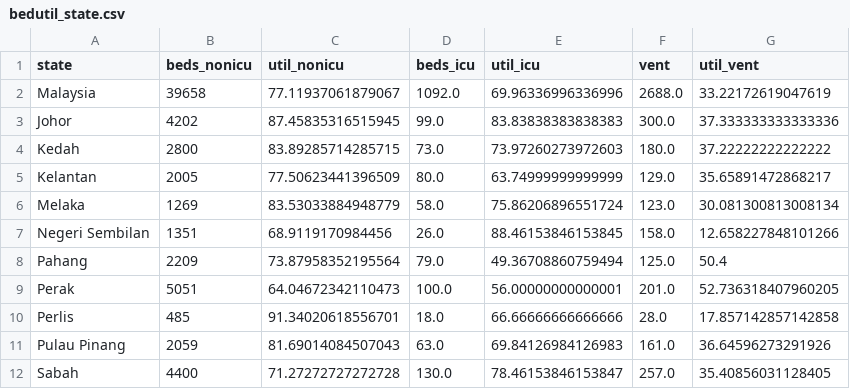
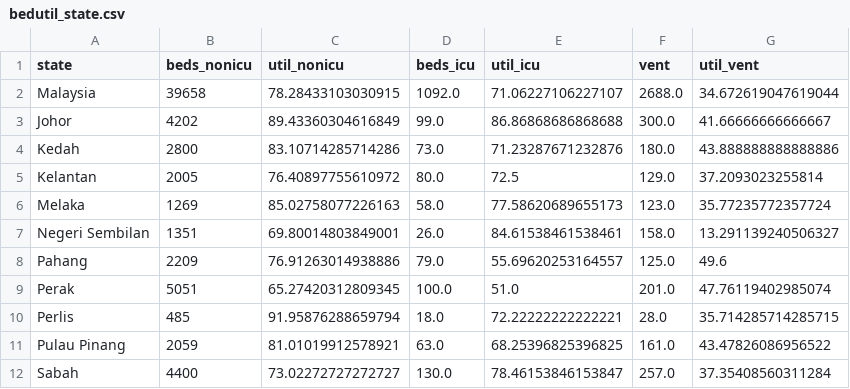
Before and after one commit to MoH-Malaysia/data-resources-public, a CSV file: bedutil_state.csv, drawn as a sheet; only a part is shown; the diff covers the shown part only.

Commit message:
Update: 2024-01-24

```diff
--- a/bedutil_state.csv
+++ b/bedutil_state.csv
@@ -1,12 +1,12 @@
 state,beds_nonicu,util_nonicu,beds_icu,util_icu,vent,util_vent
-Malaysia,39658,77.11937061879067,1092.0,69.96336996336996,2688.0,33.22172619047619
-Johor,4202,87.45835316515945,99.0,83.83838383838383,300.0,37.333333333333336
-Kedah,2800,83.89285714285715,73.0,73.97260273972603,180.0,37.22222222222222
-Kelantan,2005,77.50623441396509,80.0,63.74999999999999,129.0,35.65891472868217
-Melaka,1269,83.53033884948779,58.0,75.86206896551724,123.0,30.081300813008134
-Negeri Sembilan,1351,68.9119170984456,26.0,88.46153846153845,158.0,12.658227848101266
-Pahang,2209,73.87958352195564,79.0,49.36708860759494,125.0,50.4
-Perak,5051,64.04672342110473,100.0,56.00000000000001,201.0,52.736318407960205
-Perlis,485,91.34020618556701,18.0,66.66666666666666,28.0,17.857142857142858
-Pulau Pinang,2059,81.69014084507043,63.0,69.84126984126983,161.0,36.64596273291926
-Sabah,4400,71.27272727272728,130.0,78.46153846153847,257.0,35.40856031128405
+Malaysia,39658,78.28433103030915,1092.0,71.06227106227107,2688.0,34.672619047619044
+Johor,4202,89.43360304616849,99.0,86.86868686868688,300.0,41.66666666666667
+Kedah,2800,83.10714285714286,73.0,71.23287671232876,180.0,43.888888888888886
+Kelantan,2005,76.40897755610972,80.0,72.5,129.0,37.2093023255814
+Melaka,1269,85.02758077226163,58.0,77.58620689655173,123.0,35.77235772357724
+Negeri Sembilan,1351,69.80014803849001,26.0,84.61538461538461,158.0,13.291139240506327
+Pahang,2209,76.91263014938886,79.0,55.69620253164557,125.0,49.6
+Perak,5051,65.27420312809345,100.0,51.0,201.0,47.76119402985074
+Perlis,485,91.95876288659794,18.0,72.22222222222221,28.0,35.714285714285715
+Pulau Pinang,2059,81.01019912578921,63.0,68.25396825396825,161.0,43.47826086956522
+Sabah,4400,73.02272727272727,130.0,78.46153846153847,257.0,37.35408560311284
```
Also changed, not shown: 15 edited cells elsewhere in this file.
